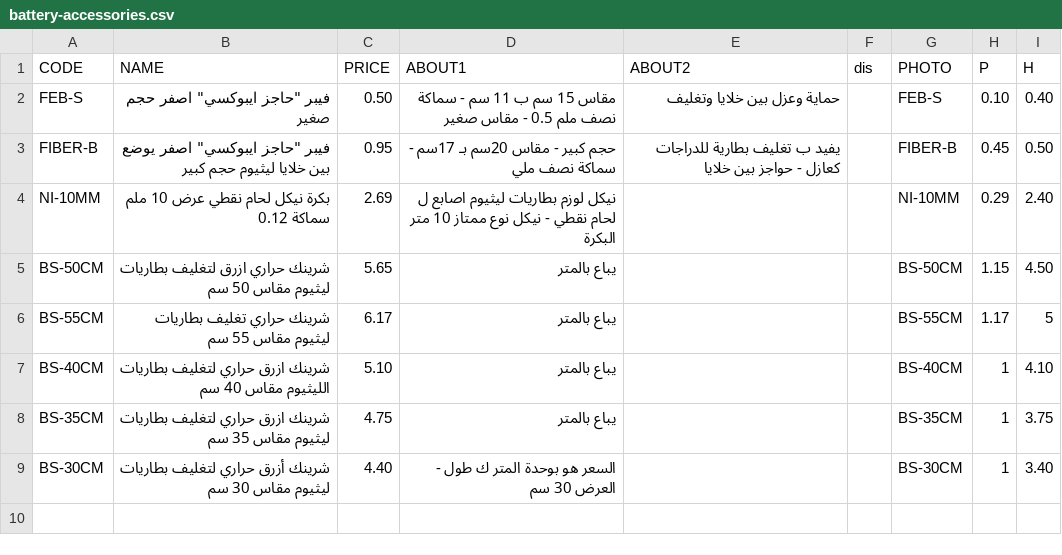
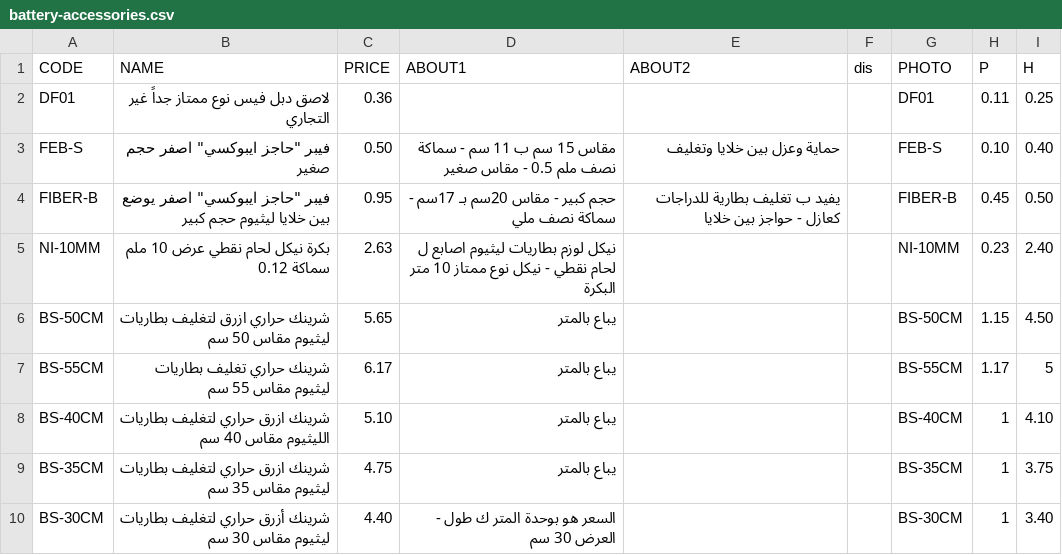
Before and after one commit to website888sy/HJY, a CSV file: data-csv/battery-accessories.csv, drawn as a sheet.

Commit message:
تحديث: battery-accessories.csv

```diff
--- a/data-csv/battery-accessories.csv
+++ b/data-csv/battery-accessories.csv
@@ -1,5 +1,6 @@
 CODE;NAME;PRICE;ABOUT1;ABOUT2;dis;PHOTO;P;H
+DF01;لاصق دبل فيس نوع ممتاز جداً غير التجاري;0.36;;;;DF01;0.11;0.25
 FEB-S;"فيبر ""حاجز ايبوكسي"" اصفر حجم صغير";0.50;مقاس 15 سم ب 11 سم - سماكة نصف ملم 0.5 - مقاس صغير;حماية وعزل بين خلايا وتغليف;;FEB-S;0.10;0.40
 FIBER-B;"فيبر ""حاجز ايبوكسي"" اصفر يوضع بين خلايا ليثيوم حجم كبير";0.95;حجم كبير - مقاس 20سم بـ 17سم - سماكة نصف ملي;يفيد ب تغليف بطارية للدراجات كعازل - حواجز بين خلايا;;FIBER-B;0.45;0.50
-NI-10MM;بكرة نيكل لحام نقطي عرض 10 ملم سماكة 0.12;2.69;نيكل لوزم بطاريات ليثيوم اصابع ل لحام نقطي - نيكل نوع ممتاز 10 متر البكرة;;;NI-10MM;0.29;2.40
+NI-10MM;بكرة نيكل لحام نقطي عرض 10 ملم سماكة 0.12;2.63;نيكل لوزم بطاريات ليثيوم اصابع ل لحام نقطي - نيكل نوع ممتاز 10 متر البكرة;;;NI-10MM;0.23;2.40
 BS-50CM;شرينك حراري ازرق لتغليف بطاريات ليثيوم مقاس 50 سم;5.65;يباع بالمتر;;;BS-50CM;1.15;4.50
```
